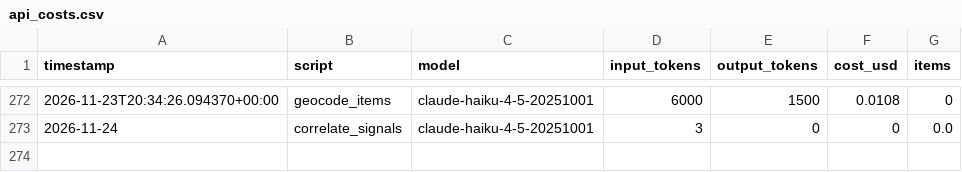
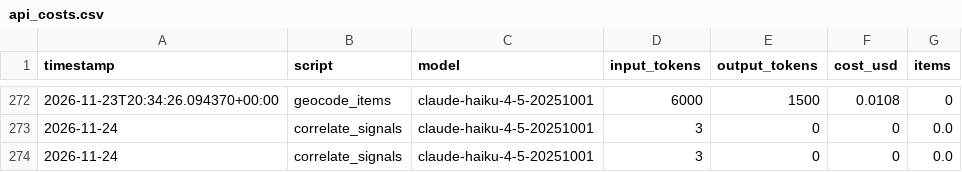
Before and after one commit to camsrigby-hash/tooele-land-intel, a CSV file: data/api_costs.csv, drawn as a sheet; only a part is shown, gaps mark what is left out; the diff names each change by its address in the sheet, - before the commit and + after, or states it on an @@ line.

```diff
--- a/data/api_costs.csv
+++ b/data/api_costs.csv
+row 274: 2026-11-24 | correlate_signals | claude-haiku-4-5-20251001 | 3 | 0 | 0 | 0.0
```
Also changed, not shown: data/signals_news.csv, 1 other file.
